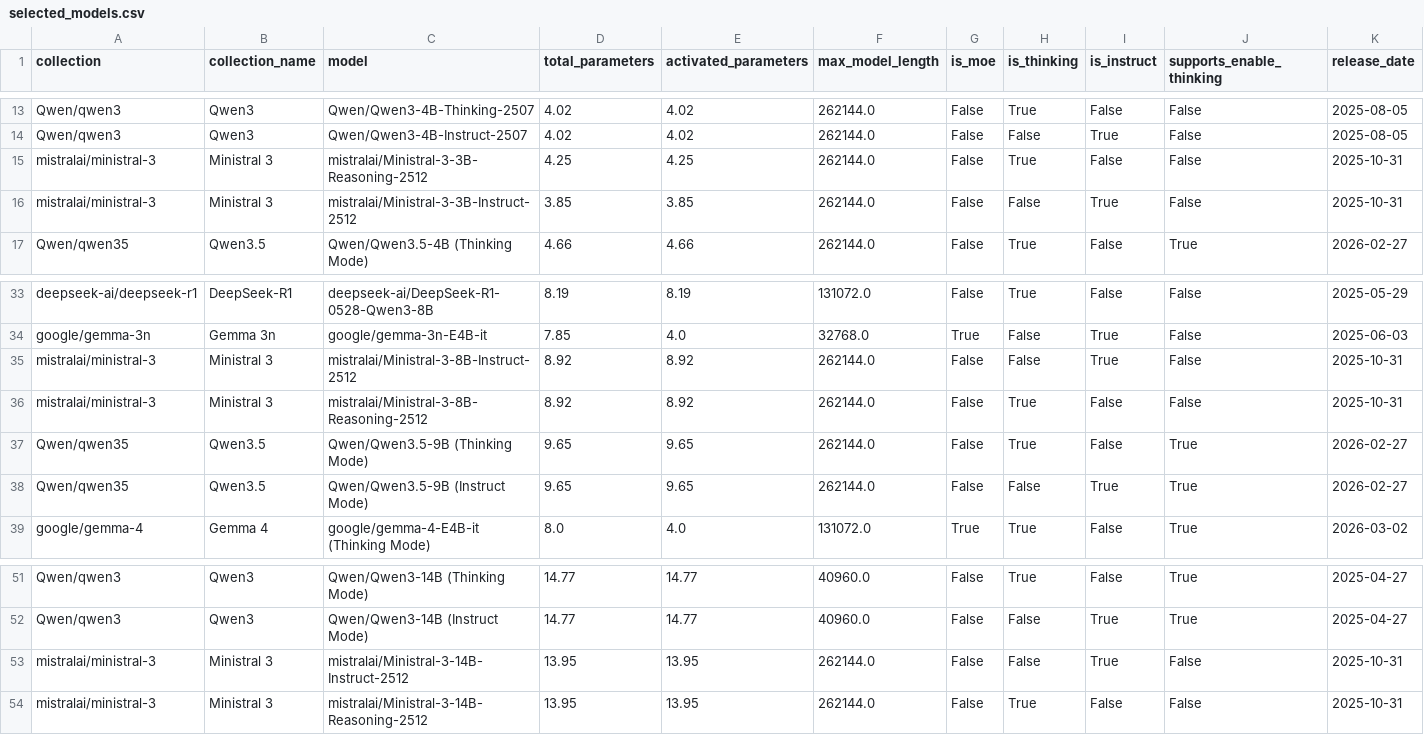
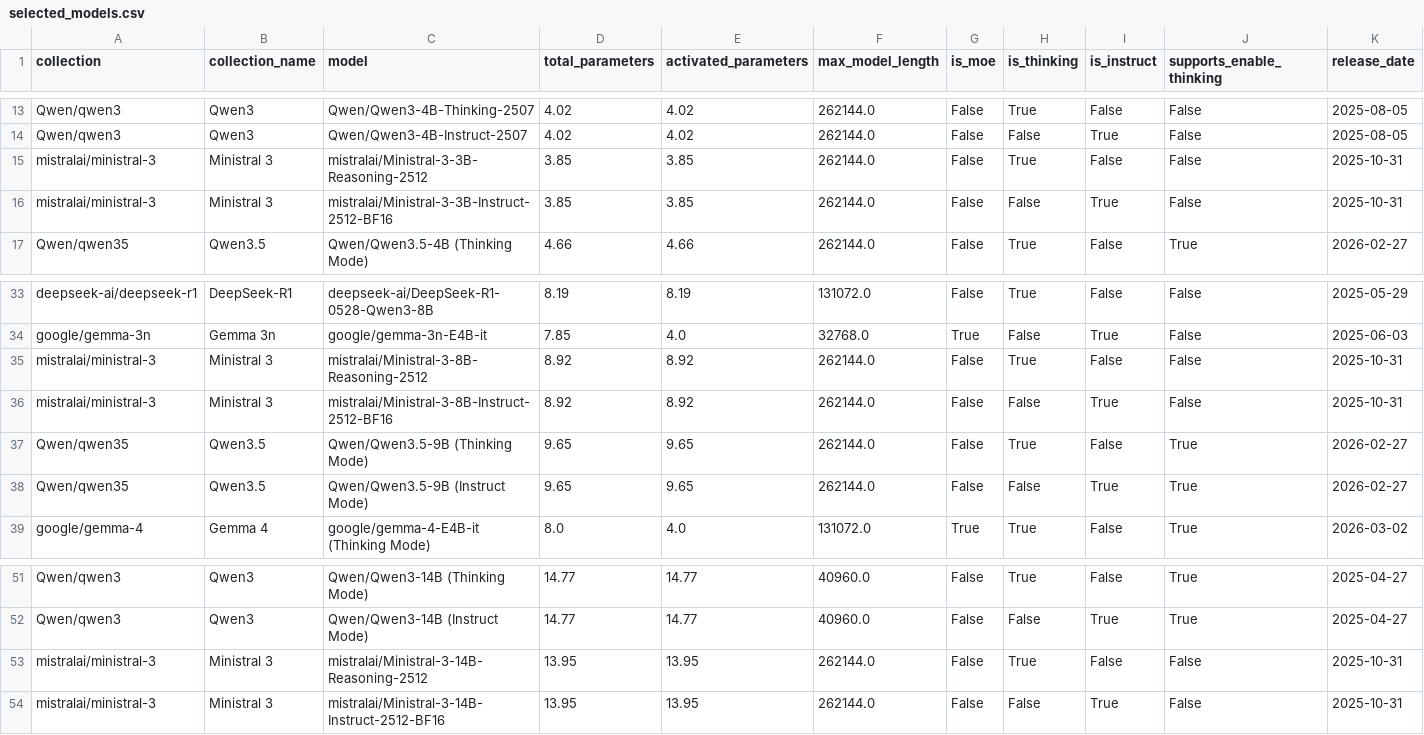
Before and after one commit to diogogmatos/eco-evolution-of-llms, a CSV file: model-selection/selected_models.csv, drawn as a sheet; only a part is shown, gaps mark what is left out; removed rows and columns are numbered as before the commit, all else as after; rows hold the shown columns only; the diff names each change by its address in the sheet, - before the commit and + after, or states it on an @@ line.

```diff
--- a/model-selection/selected_models.csv
+++ b/model-selection/selected_models.csv
-D15 (total_parameters): 4.25
+D15 (total_parameters): 3.85
-E15 (activated_parameters): 4.25
+E15 (activated_parameters): 3.85
-C16 (model): mistralai/Ministral-3-3B-Instruct-2512
+C16 (model): mistralai/Ministral-3-3B-Instruct-2512-BF16
-row 35: mistralai/ministral-3 | Ministral 3 | mistralai/Ministral-3-8B-Instruct-2512 | 8.92 | 8.92 | 262144.0 | False | False | True | False | 2025-10-31
+row 36: mistralai/ministral-3 | Ministral 3 | mistralai/Ministral-3-8B-Instruct-2512-BF16 | 8.92 | 8.92 | 262144.0 | False | False | True | False | 2025-10-31
-row 53: mistralai/ministral-3 | Ministral 3 | mistralai/Ministral-3-14B-Instruct-2512 | 13.95 | 13.95 | 262144.0 | False | False | True | False | 2025-10-31
+row 54: mistralai/ministral-3 | Ministral 3 | mistralai/Ministral-3-14B-Instruct-2512-BF16 | 13.95 | 13.95 | 262144.0 | False | False | True | False | 2025-10-31
```
Also changed, not shown: model-selection/models.csv, 13 other files.
